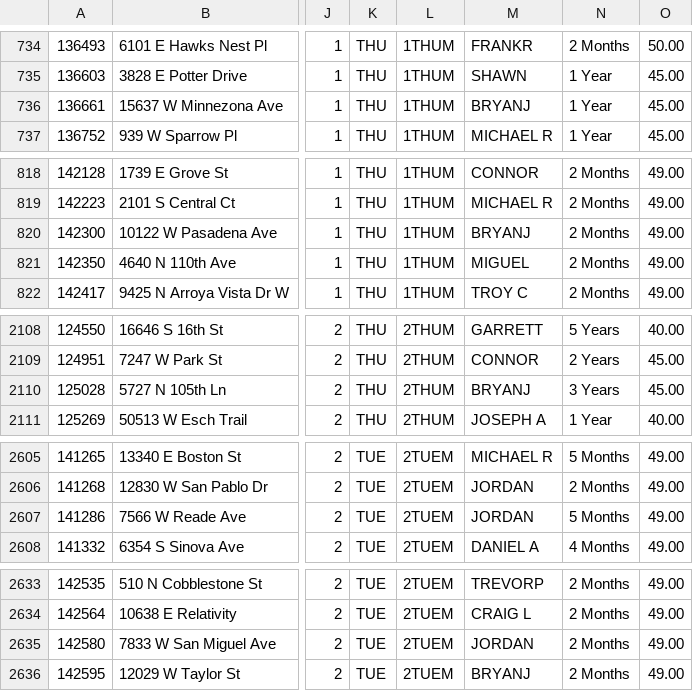
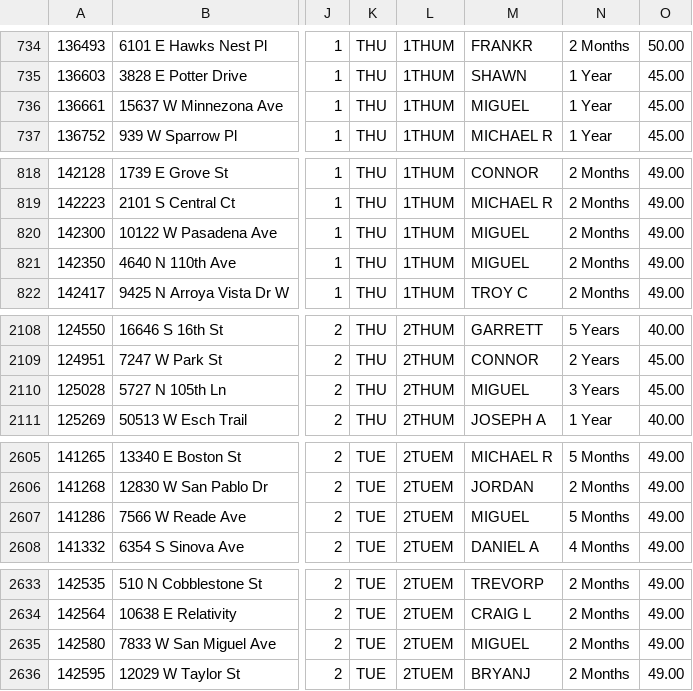
Before and after one commit to RjHuffaker/RjHuffaker.github.io, a CSV file: residential.csv, drawn as a sheet; only a part is shown, gaps mark what is left out; the diff names each change by its address in the sheet, - before the commit and + after, or states it on an @@ line.

Commit message:
Commit 1543446553115

```diff
--- a/residential.csv
+++ b/residential.csv
-M736: BRYANJ
+M736: MIGUEL
-M820: BRYANJ
+M820: MIGUEL
-M2110: BRYANJ
+M2110: MIGUEL
-M2607: JORDAN
+M2607: MIGUEL
-M2635: JORDAN
+M2635: MIGUEL
```
